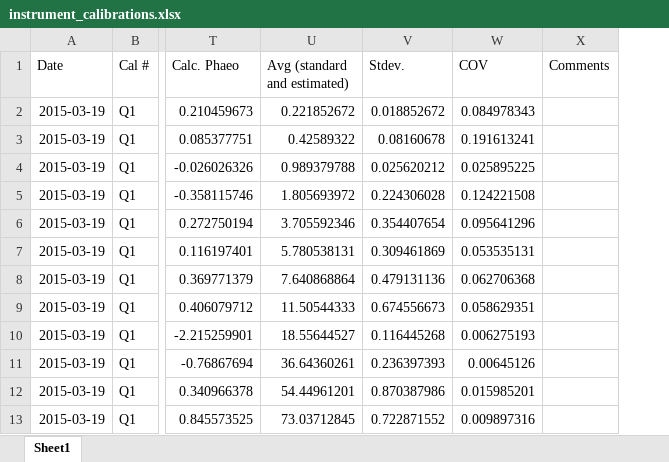
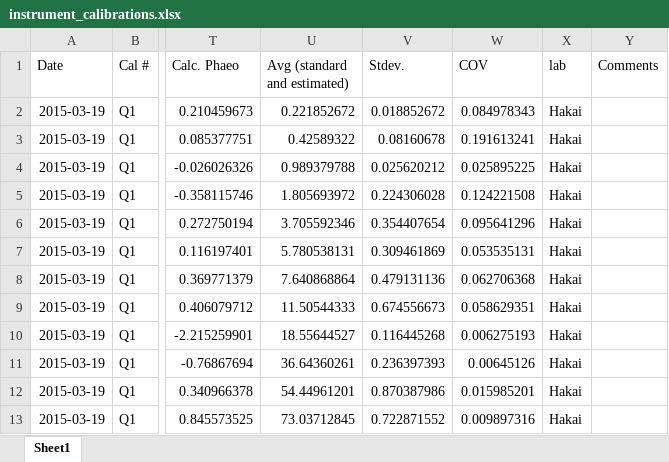
Before and after one commit to jdelbel/chl_qc, an Excel workbook: files/instrument_calibrations.xlsx, sheet Sheet1, drawn as a sheet; only a part is shown, gaps mark what is left out; values as stored, in another font and other column widths than the file's, no borders; the diff names each change by its address in the sheet, - before the commit and + after, or states it on an @@ line.

```diff
--- a/files/instrument_calibrations.xlsx (sheet Sheet1)
+++ b/files/instrument_calibrations.xlsx (sheet Sheet1)
+column X (lab), rows 2-13: all Hakai
```
Also changed, not shown: 2 other files.
